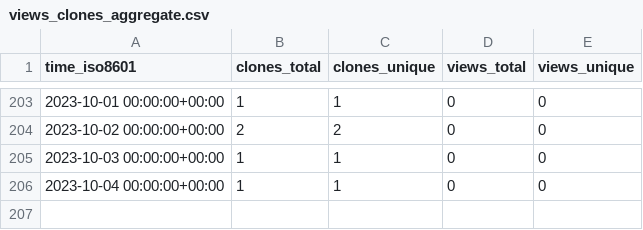
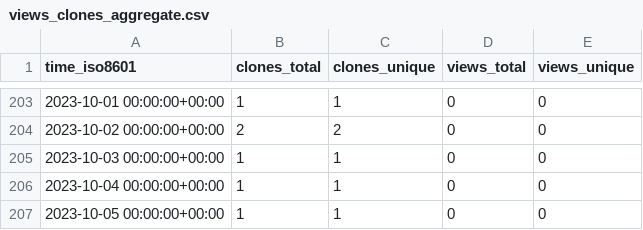
Before and after one commit to abhinav12k/Drunkyard, a CSV file: abhinav12k/Drunkyard/ghrs-data/views_clones_aggregate.csv, drawn as a sheet; only a part is shown, gaps mark what is left out.

```diff
--- a/abhinav12k/Drunkyard/ghrs-data/views_clones_aggregate.csv
+++ b/abhinav12k/Drunkyard/ghrs-data/views_clones_aggregate.csv
@@ -206 +206,2 @@ time_iso8601,clones_total,clones_unique,views_total,views_unique
 2023-10-04 00:00:00+00:00,1,1,0,0
+2023-10-05 00:00:00+00:00,1,1,0,0
```
Also changed, not shown: 1 other file.
